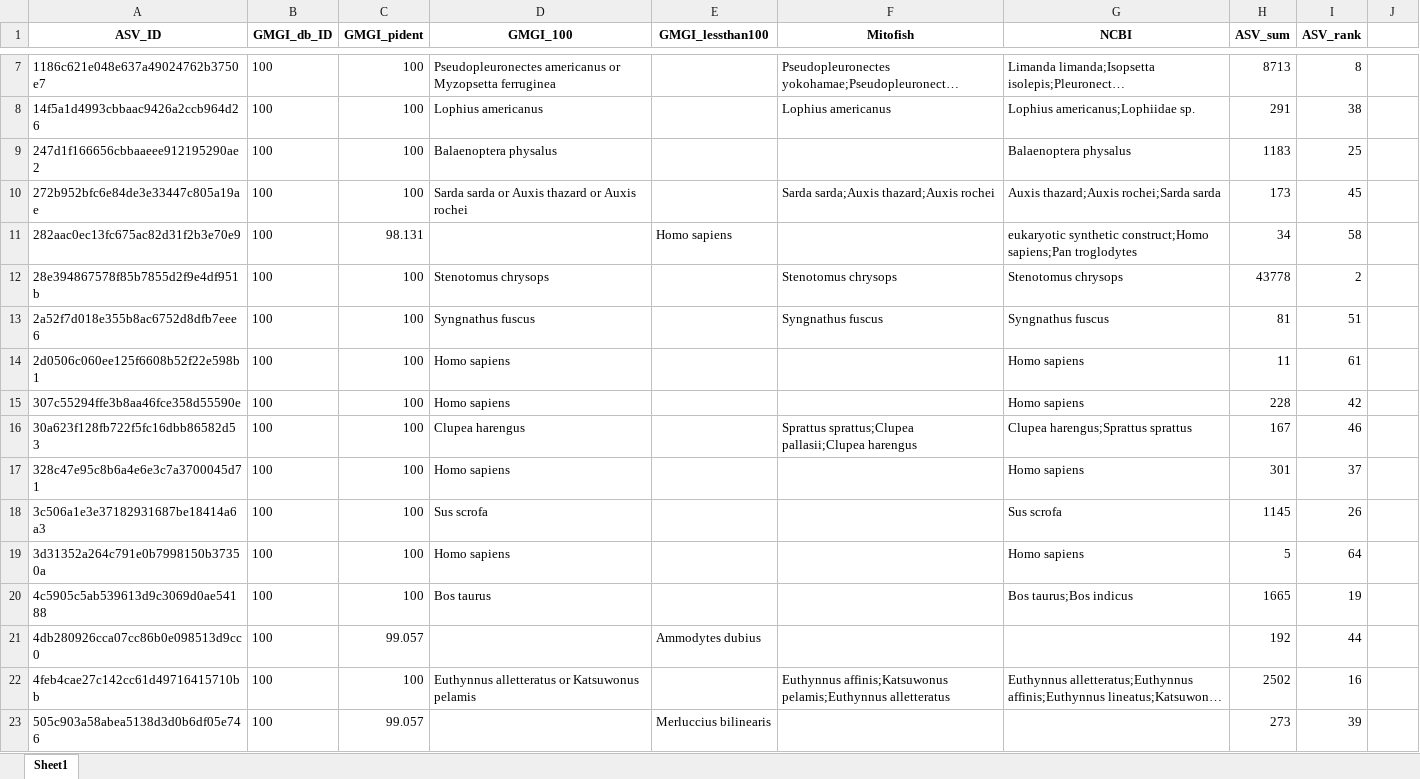
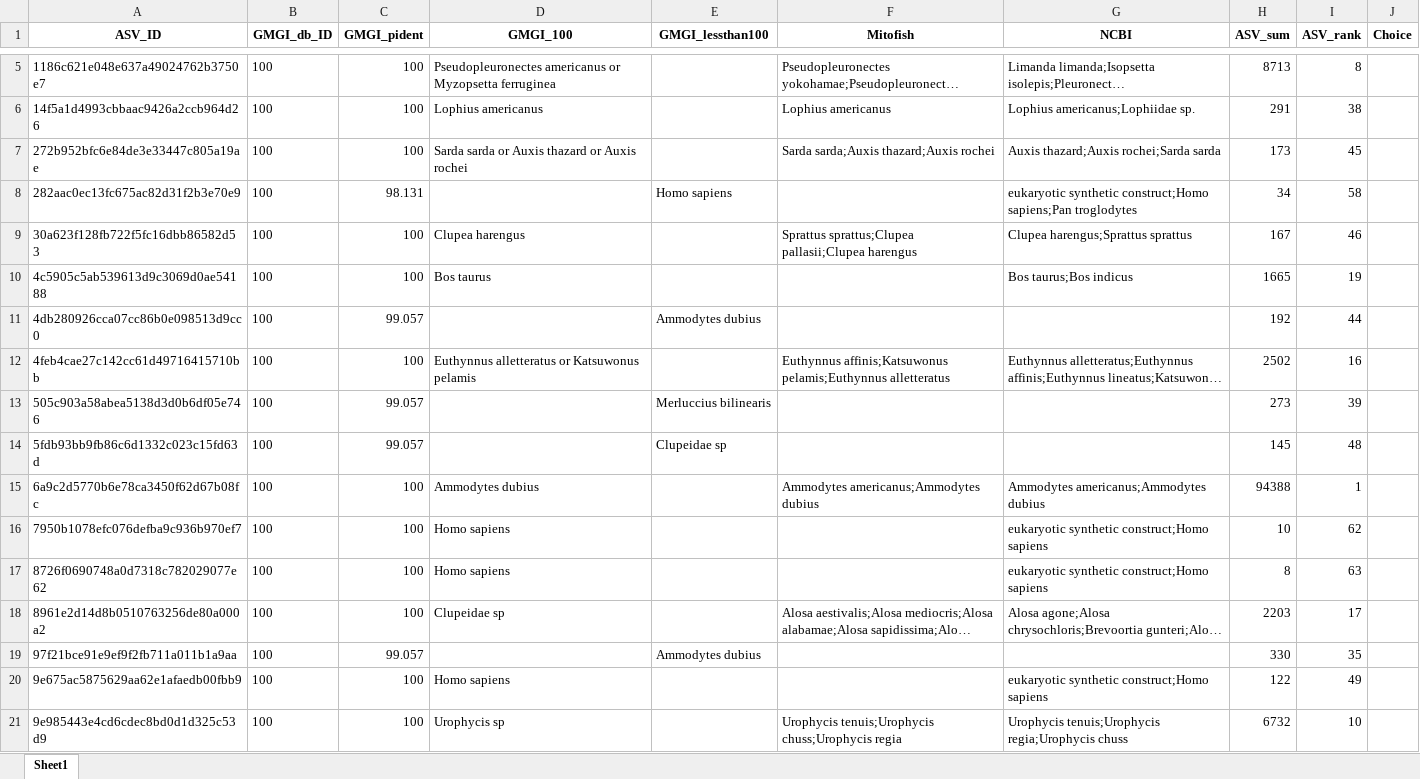
Before and after one commit to GMGI-Fisheries/Bioinformatic_workflows, an Excel workbook: eDNA/example_output/Taxonomic_assignments/SampleReport_taxonomic_ID.xlsx, sheet Sheet1, drawn as a sheet; only a part is shown, gaps mark what is left out; the shorter side is filled out with more unchanged rows; long unchanged cells end in …; values as stored, in another font and other column widths than the file's, no borders; the diff covers the shown part only; the diff names each change by its address in the sheet, - before the commit and + after, or states it on an @@ line.

Commit message:
datatable prep 02.Rmd and taxonomic assignment

```diff
--- a/eDNA/example_output/Taxonomic_assignments/SampleReport_taxonomic_ID.xlsx (sheet Sheet1)
+++ b/eDNA/example_output/Taxonomic_assignments/SampleReport_taxonomic_ID.xlsx (sheet Sheet1)
-J1: (empty)
+J1: Choice
-row 9: 247d1f166656cbbaaeee912195290ae2 | 100 | 100 | Balaenoptera physalus |  |  | Balaenoptera physalus | 1183 | 25
-row 12: 28e394867578f85b7855d2f9e4df951b | 100 | 100 | Stenotomus chrysops |  | Stenotomus chrysops | Stenotomus chrysops | 43778 | 2
-row 13: 2a52f7d018e355b8ac6752d8dfb7eee6 | 100 | 100 | Syngnathus fuscus |  | Syngnathus fuscus | Syngnathus fuscus | 81 | 51
-row 14: 2d0506c060ee125f6608b52f22e598b1 | 100 | 100 | Homo sapiens |  |  | Homo sapiens | 11 | 61
-row 15: 307c55294ffe3b8aa46fce358d55590e | 100 | 100 | Homo sapiens |  |  | Homo sapiens | 228 | 42
-row 17: 328c47e95c8b6a4e6e3c7a3700045d71 | 100 | 100 | Homo sapiens |  |  | Homo sapiens | 301 | 37
-row 18: 3c506a1e3e37182931687be18414a6a3 | 100 | 100 | Sus scrofa |  |  | Sus scrofa | 1145 | 26
-row 19: 3d31352a264c791e0b7998150b37350a | 100 | 100 | Homo sapiens |  |  | Homo sapiens | 5 | 64
```
Also changed, not shown: 17 removed rows elsewhere in this sheet, eDNA/example_output/Taxonomic_assignments/Choice_required_GMGI_multiplehits.xlsx, 1 other file.
